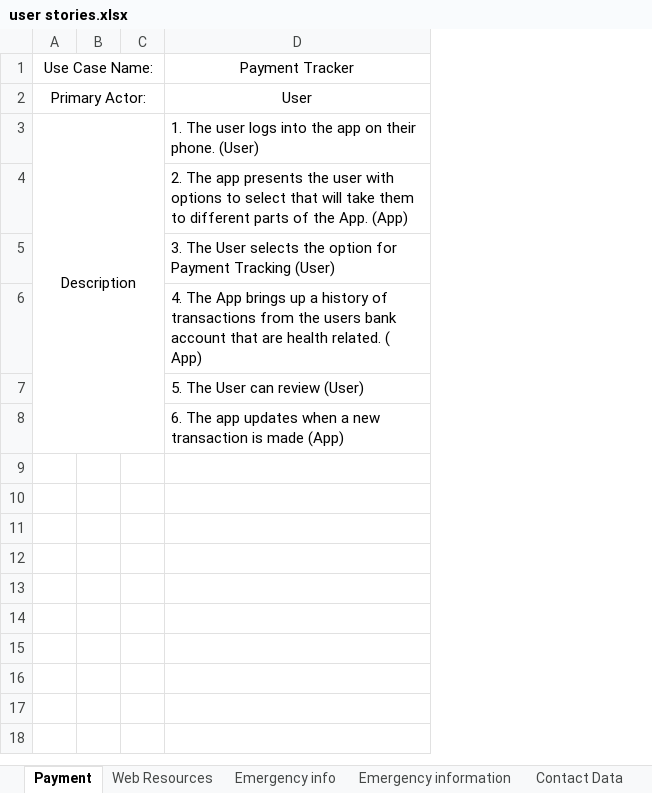
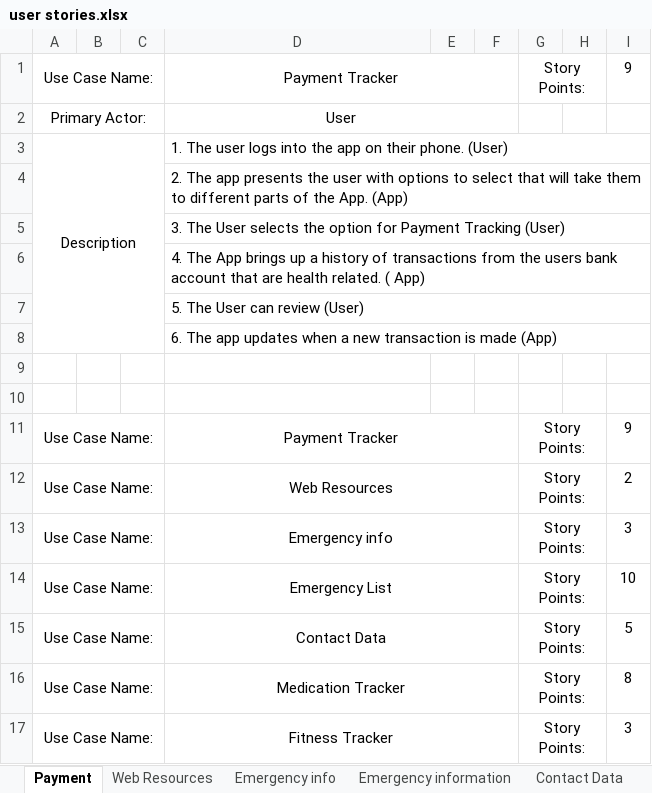
Before and after one commit to bradm1814/ai-masters-workspace, an Excel workbook: CSC-580-Advanced-Software-Engineering/Project Management Assignments/PM Assignment 2/user stories.xlsx, sheet Payment, drawn as a sheet; values as stored, in another font and other column widths than the file's, no borders; the diff names each change by its address in the sheet, - before the commit and + after, or states it on an @@ line.

```diff
--- a/CSC-580-Advanced-Software-Engineering/Project Management Assignments/PM Assignment 2/user stories.xlsx (sheet Payment)
+++ b/CSC-580-Advanced-Software-Engineering/Project Management Assignments/PM Assignment 2/user stories.xlsx (sheet Payment)
+column E, empty
+column F, empty
+column G, row 1: Story Points:
+column H, empty
+column I, row 1: 9
+D1:F1 merged
+D2:F2 merged
+D3:I3 merged
+D4:I4 merged
+D5:I5 merged
+D6:I6 merged
+D7:I7 merged
+D8:I8 merged
+row 9: (empty)
+row 10: (empty)
+row 11: Use Case Name: |  |  | Payment Tracker |  |  | Story Points: |  | 9
+row 12: Use Case Name: |  |  | Web Resources |  |  | Story Points: |  | 2
+row 13: Use Case Name: |  |  | Emergency info |  |  | Story Points: |  | 3
+row 14: Use Case Name: |  |  | Emergency List |  |  | Story Points: |  | 10
+row 15: Use Case Name: |  |  | Contact Data |  |  | Story Points: |  | 5
+row 16: Use Case Name: |  |  | Medication Tracker |  |  | Story Points: |  | 8
+row 17: Use Case Name: |  |  | Fitness Tracker |  |  | Story Points: |  | 3
```
Also changed, not shown: sheet Contact Data, sheet Medication tracker, sheet fitness tracker, sheet Web Resources, sheet Emergency info, sheet Emergency information, 1 other file.
